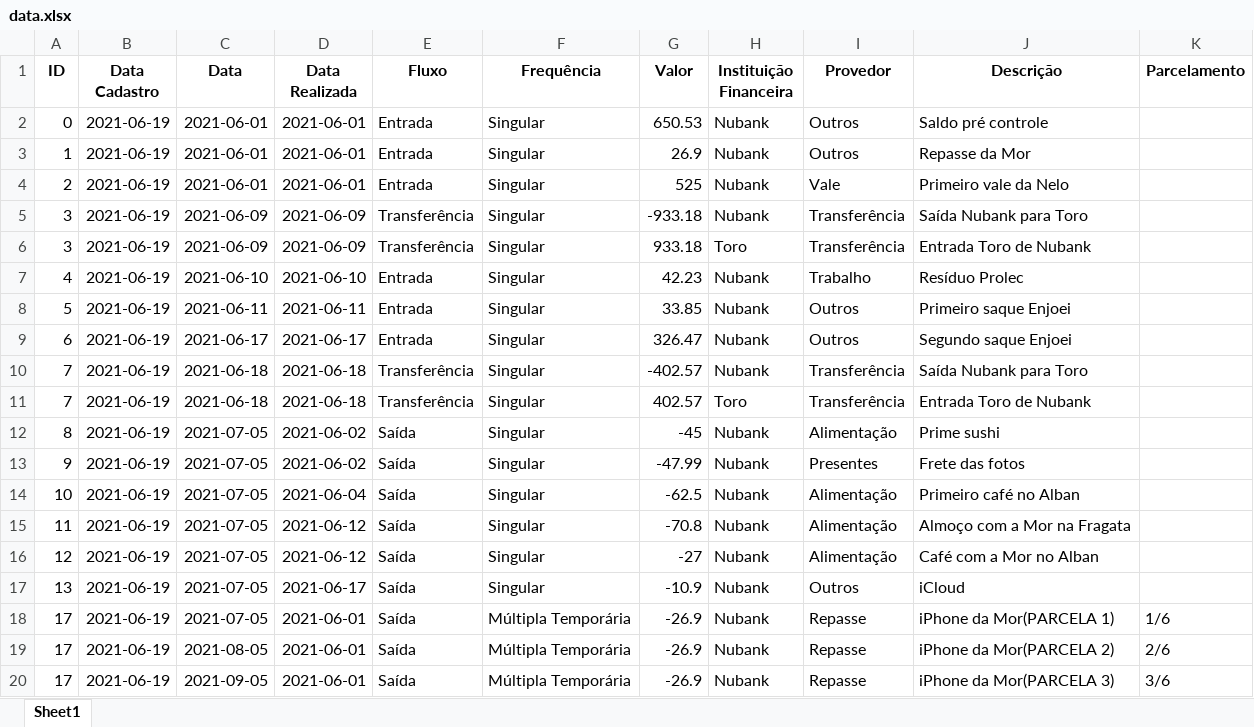
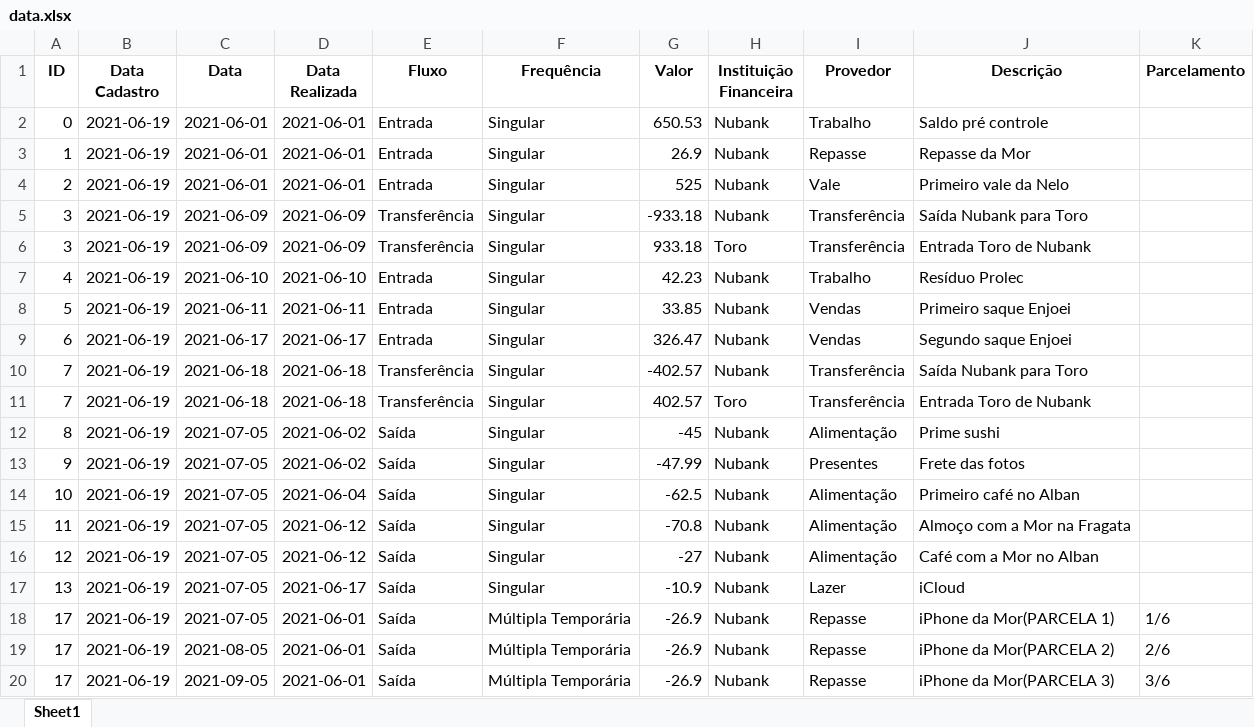
Before and after one commit to momba98/financial_history, an Excel workbook: sheets/data.xlsx, sheet Sheet1, drawn as a sheet; only a part is shown; values as stored, in another font and other column widths than the file's, no borders; the diff names each change by its address in the sheet, - before the commit and + after, or states it on an @@ line.

```diff
--- a/sheets/data.xlsx (sheet Sheet1)
+++ b/sheets/data.xlsx (sheet Sheet1)
-I2 (Provedor): Outros
+I2 (Provedor): Trabalho
-I3 (Provedor): Outros
+I3 (Provedor): Repasse
-I8:I9 (Provedor): Outros
+I8:I9 (Provedor): Vendas
-I17 (Provedor): Outros
+I17 (Provedor): Lazer
```
Also changed, not shown: 5 other files.
